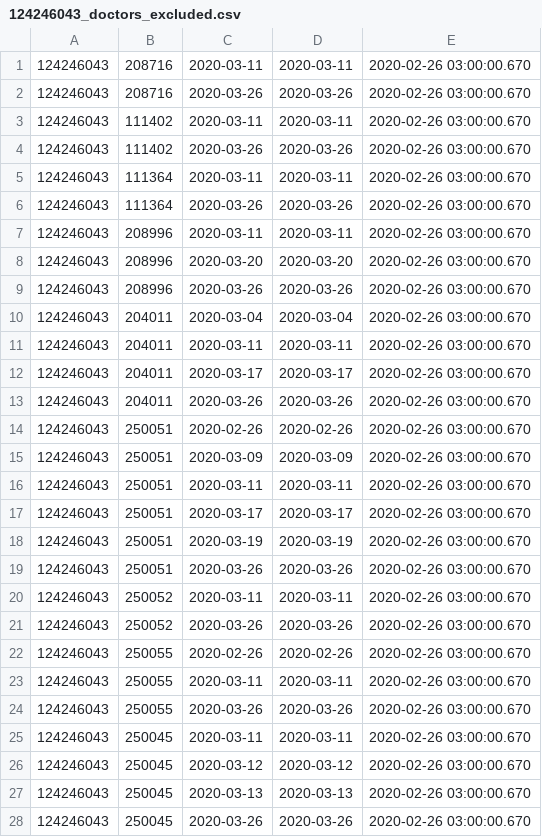
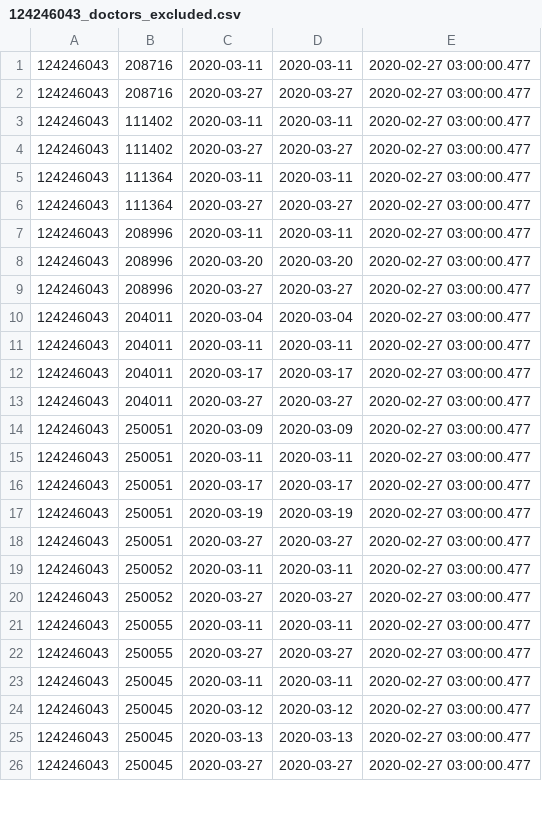
Before and after one commit to vilnius/naujosios-vilnios-poliklinika, a CSV file: 124246043_doctors_excluded.csv, drawn as a sheet; only a part is shown; the diff covers the shown part only.

```diff
--- a/124246043_doctors_excluded.csv
+++ b/124246043_doctors_excluded.csv
@@ -1,28 +1,26 @@
-124246043;208716;2020-03-11;2020-03-11;2020-02-26 03:00:00.670
-124246043;208716;2020-03-26;2020-03-26;2020-02-26 03:00:00.670
-124246043;111402;2020-03-11;2020-03-11;2020-02-26 03:00:00.670
-124246043;111402;2020-03-26;2020-03-26;2020-02-26 03:00:00.670
-124246043;111364;2020-03-11;2020-03-11;2020-02-26 03:00:00.670
-124246043;111364;2020-03-26;2020-03-26;2020-02-26 03:00:00.670
-124246043;208996;2020-03-11;2020-03-11;2020-02-26 03:00:00.670
-124246043;208996;2020-03-20;2020-03-20;2020-02-26 03:00:00.670
-124246043;208996;2020-03-26;2020-03-26;2020-02-26 03:00:00.670
-124246043;204011;2020-03-04;2020-03-04;2020-02-26 03:00:00.670
-124246043;204011;2020-03-11;2020-03-11;2020-02-26 03:00:00.670
-124246043;204011;2020-03-17;2020-03-17;2020-02-26 03:00:00.670
-124246043;204011;2020-03-26;2020-03-26;2020-02-26 03:00:00.670
-124246043;250051;2020-02-26;2020-02-26;2020-02-26 03:00:00.670
-124246043;250051;2020-03-09;2020-03-09;2020-02-26 03:00:00.670
-124246043;250051;2020-03-11;2020-03-11;2020-02-26 03:00:00.670
-124246043;250051;2020-03-17;2020-03-17;2020-02-26 03:00:00.670
-124246043;250051;2020-03-19;2020-03-19;2020-02-26 03:00:00.670
-124246043;250051;2020-03-26;2020-03-26;2020-02-26 03:00:00.670
-124246043;250052;2020-03-11;2020-03-11;2020-02-26 03:00:00.670
-124246043;250052;2020-03-26;2020-03-26;2020-02-26 03:00:00.670
-124246043;250055;2020-02-26;2020-02-26;2020-02-26 03:00:00.670
-124246043;250055;2020-03-11;2020-03-11;2020-02-26 03:00:00.670
-124246043;250055;2020-03-26;2020-03-26;2020-02-26 03:00:00.670
-124246043;250045;2020-03-11;2020-03-11;2020-02-26 03:00:00.670
-124246043;250045;2020-03-12;2020-03-12;2020-02-26 03:00:00.670
-124246043;250045;2020-03-13;2020-03-13;2020-02-26 03:00:00.670
-124246043;250045;2020-03-26;2020-03-26;2020-02-26 03:00:00.670
+124246043;208716;2020-03-11;2020-03-11;2020-02-27 03:00:00.477
+124246043;208716;2020-03-27;2020-03-27;2020-02-27 03:00:00.477
+124246043;111402;2020-03-11;2020-03-11;2020-02-27 03:00:00.477
+124246043;111402;2020-03-27;2020-03-27;2020-02-27 03:00:00.477
+124246043;111364;2020-03-11;2020-03-11;2020-02-27 03:00:00.477
+124246043;111364;2020-03-27;2020-03-27;2020-02-27 03:00:00.477
+124246043;208996;2020-03-11;2020-03-11;2020-02-27 03:00:00.477
+124246043;208996;2020-03-20;2020-03-20;2020-02-27 03:00:00.477
+124246043;208996;2020-03-27;2020-03-27;2020-02-27 03:00:00.477
+124246043;204011;2020-03-04;2020-03-04;2020-02-27 03:00:00.477
+124246043;204011;2020-03-11;2020-03-11;2020-02-27 03:00:00.477
+124246043;204011;2020-03-17;2020-03-17;2020-02-27 03:00:00.477
+124246043;204011;2020-03-27;2020-03-27;2020-02-27 03:00:00.477
+124246043;250051;2020-03-09;2020-03-09;2020-02-27 03:00:00.477
+124246043;250051;2020-03-11;2020-03-11;2020-02-27 03:00:00.477
+124246043;250051;2020-03-17;2020-03-17;2020-02-27 03:00:00.477
+124246043;250051;2020-03-19;2020-03-19;2020-02-27 03:00:00.477
+124246043;250051;2020-03-27;2020-03-27;2020-02-27 03:00:00.477
+124246043;250052;2020-03-11;2020-03-11;2020-02-27 03:00:00.477
+124246043;250052;2020-03-27;2020-03-27;2020-02-27 03:00:00.477
+124246043;250055;2020-03-11;2020-03-11;2020-02-27 03:00:00.477
+124246043;250055;2020-03-27;2020-03-27;2020-02-27 03:00:00.477
+124246043;250045;2020-03-11;2020-03-11;2020-02-27 03:00:00.477
+124246043;250045;2020-03-12;2020-03-12;2020-02-27 03:00:00.477
+124246043;250045;2020-03-13;2020-03-13;2020-02-27 03:00:00.477
+124246043;250045;2020-03-27;2020-03-27;2020-02-27 03:00:00.477
```
Also changed, not shown: 4 edited cells elsewhere in this file, 124246043_family_doctors_list.csv, 1 other file.
